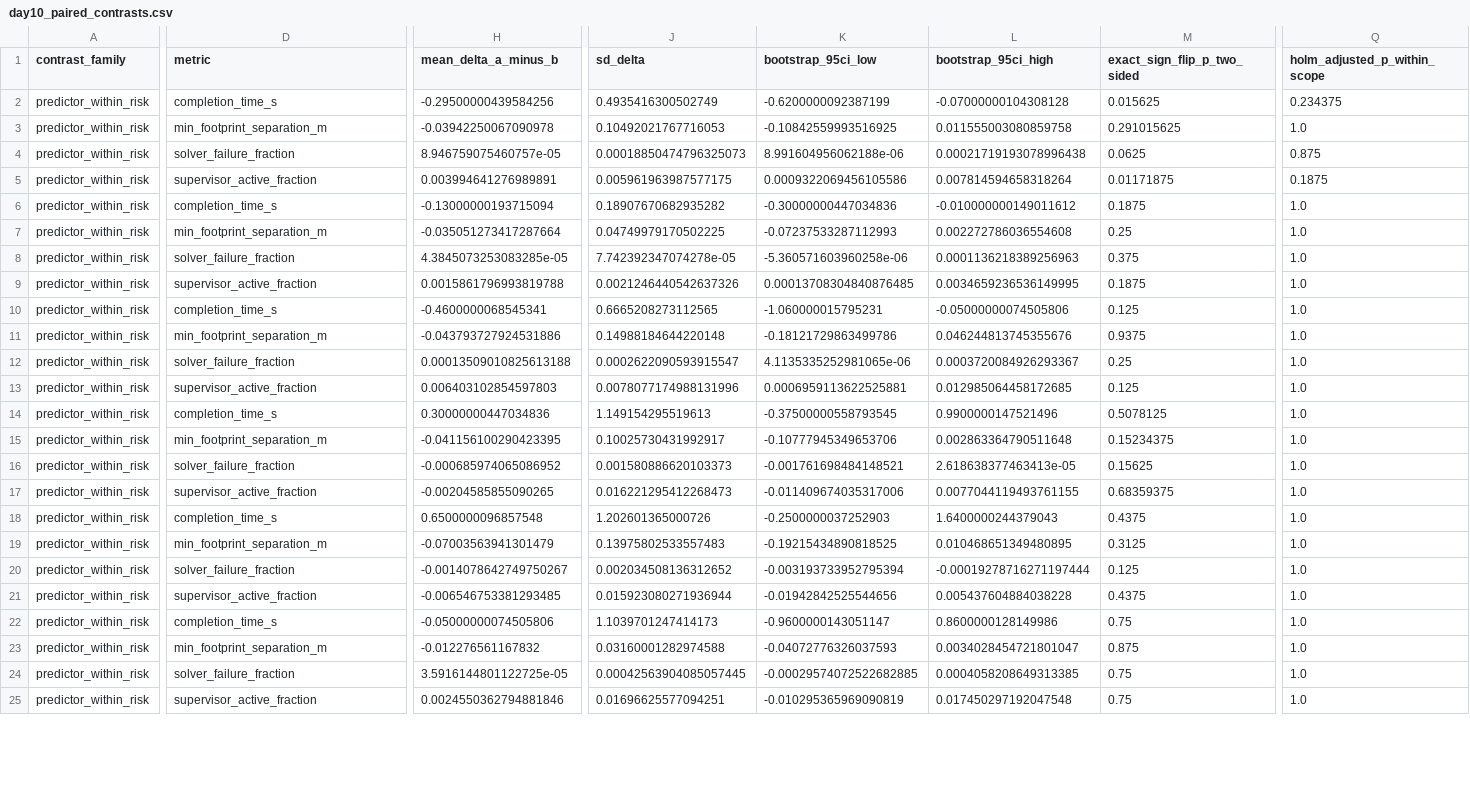
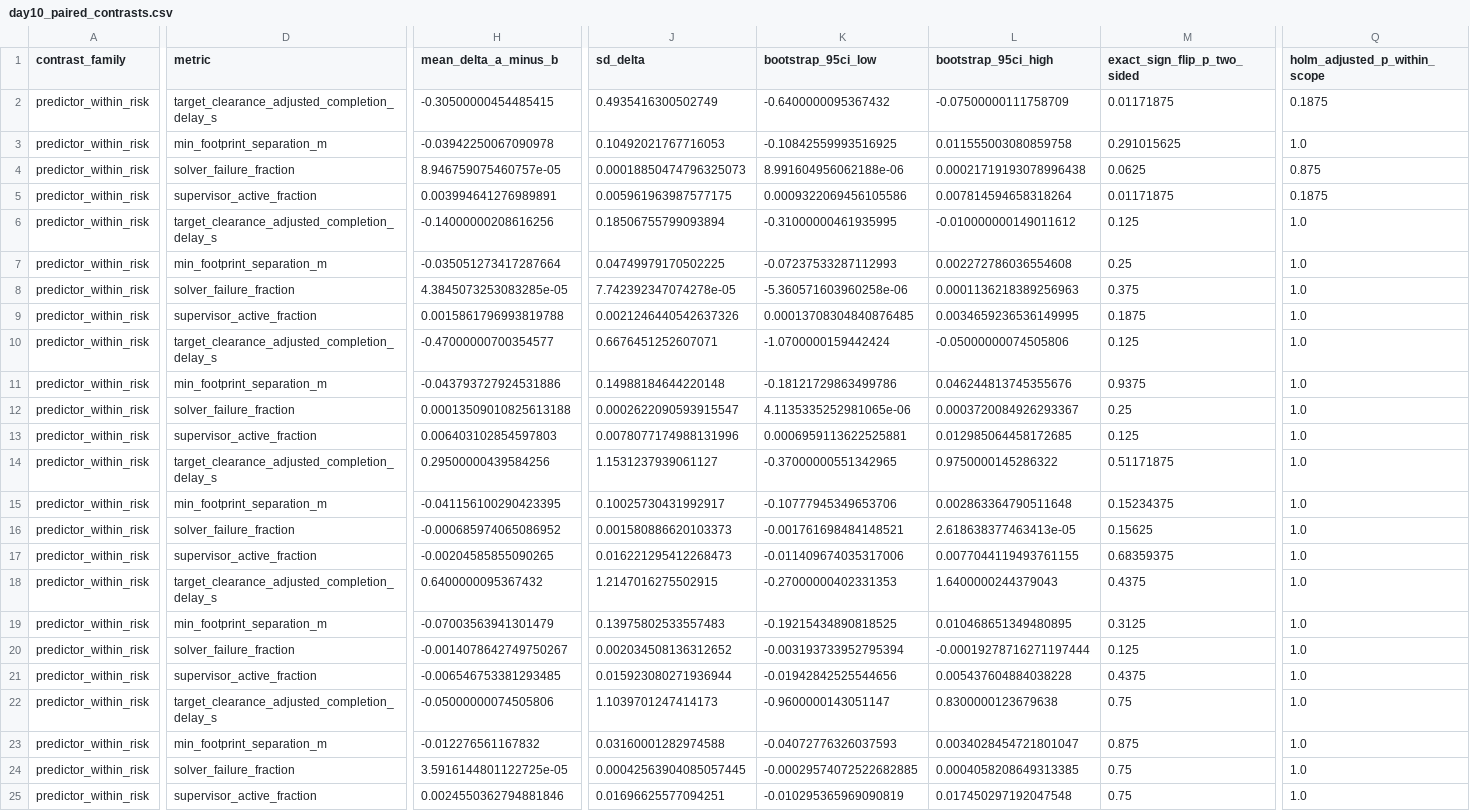
Before and after one commit to ChrisXiejq/Research-Project-IMLS, a CSV file: docs/paper/generated/day10/analysis/day10_paired_contrasts.csv, drawn as a sheet; only a part is shown, gaps mark what is left out; the diff covers the shown part only; the diff names each change by its address in the sheet, - before the commit and + after, or states it on an @@ line.

```diff
--- a/docs/paper/generated/day10/analysis/day10_paired_contrasts.csv
+++ b/docs/paper/generated/day10/analysis/day10_paired_contrasts.csv
-D2 (metric): completion_time_s
+D2 (metric): target_clearance_adjusted_completion_delay_s
-H2 (mean_delta_a_minus_b): -0.29500000439584256
+H2 (mean_delta_a_minus_b): -0.30500000454485415
-K2 (bootstrap_95ci_low): -0.6200000092387199
+K2 (bootstrap_95ci_low): -0.6400000095367432
-L2 (bootstrap_95ci_high): -0.07000000104308128
+L2 (bootstrap_95ci_high): -0.07500000111758709
-M2 (exact_sign_flip_p_two_sided): 0.015625
+M2 (exact_sign_flip_p_two_sided): 0.01171875
-Q2 (holm_adjusted_p_within_scope): 0.234375
+Q2 (holm_adjusted_p_within_scope): 0.1875
-D6 (metric): completion_time_s
+D6 (metric): target_clearance_adjusted_completion_delay_s
-H6 (mean_delta_a_minus_b): -0.13000000193715094
+H6 (mean_delta_a_minus_b): -0.14000000208616256
-J6 (sd_delta): 0.18907670682935282
+J6 (sd_delta): 0.18506755799093894
-K6 (bootstrap_95ci_low): -0.30000000447034836
+K6 (bootstrap_95ci_low): -0.31000000461935995
-M6 (exact_sign_flip_p_two_sided): 0.1875
+M6 (exact_sign_flip_p_two_sided): 0.125
-D10 (metric): completion_time_s
+D10 (metric): target_clearance_adjusted_completion_delay_s
-H10 (mean_delta_a_minus_b): -0.4600000068545341
+H10 (mean_delta_a_minus_b): -0.47000000700354577
-J10 (sd_delta): 0.6665208273112565
+J10 (sd_delta): 0.6676451252607071
-K10 (bootstrap_95ci_low): -1.060000015795231
+K10 (bootstrap_95ci_low): -1.0700000159442424
-D14 (metric): completion_time_s
+D14 (metric): target_clearance_adjusted_completion_delay_s
-H14 (mean_delta_a_minus_b): 0.30000000447034836
+H14 (mean_delta_a_minus_b): 0.29500000439584256
-J14 (sd_delta): 1.149154295519613
+J14 (sd_delta): 1.1531237939061127
-K14 (bootstrap_95ci_low): -0.37500000558793545
+K14 (bootstrap_95ci_low): -0.37000000551342965
-L14 (bootstrap_95ci_high): 0.9900000147521496
+L14 (bootstrap_95ci_high): 0.9750000145286322
-M14 (exact_sign_flip_p_two_sided): 0.5078125
+M14 (exact_sign_flip_p_two_sided): 0.51171875
-D18 (metric): completion_time_s
+D18 (metric): target_clearance_adjusted_completion_delay_s
-H18 (mean_delta_a_minus_b): 0.6500000096857548
+H18 (mean_delta_a_minus_b): 0.6400000095367432
-J18 (sd_delta): 1.202601365000726
+J18 (sd_delta): 1.2147016275502915
-K18 (bootstrap_95ci_low): -0.2500000037252903
+K18 (bootstrap_95ci_low): -0.27000000402331353
-D22 (metric): completion_time_s
+D22 (metric): target_clearance_adjusted_completion_delay_s
-L22 (bootstrap_95ci_high): 0.8600000128149986
+L22 (bootstrap_95ci_high): 0.8300000123679638
```
Also changed, not shown: 106 edited cells elsewhere in this file, docs/paper/generated/day10/analysis/day10_cell_summary.csv, 19 other files.
